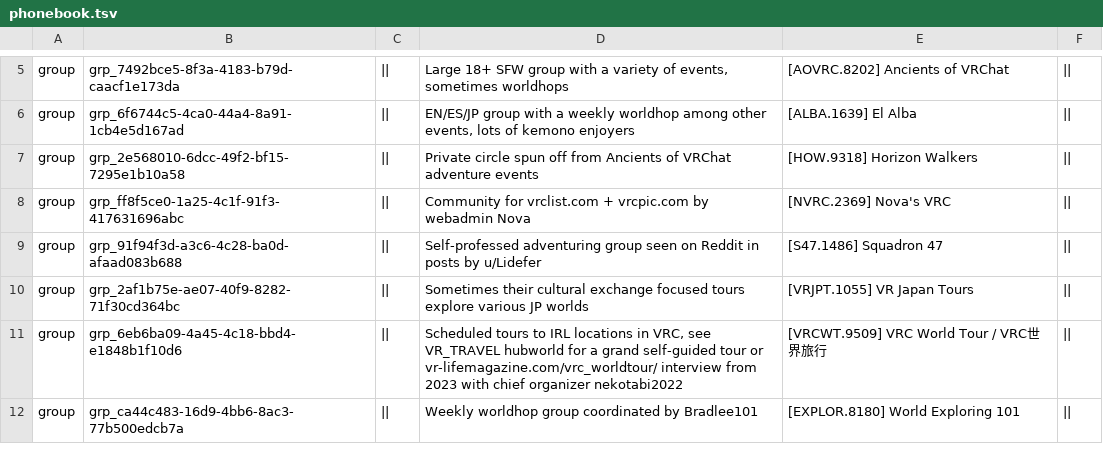
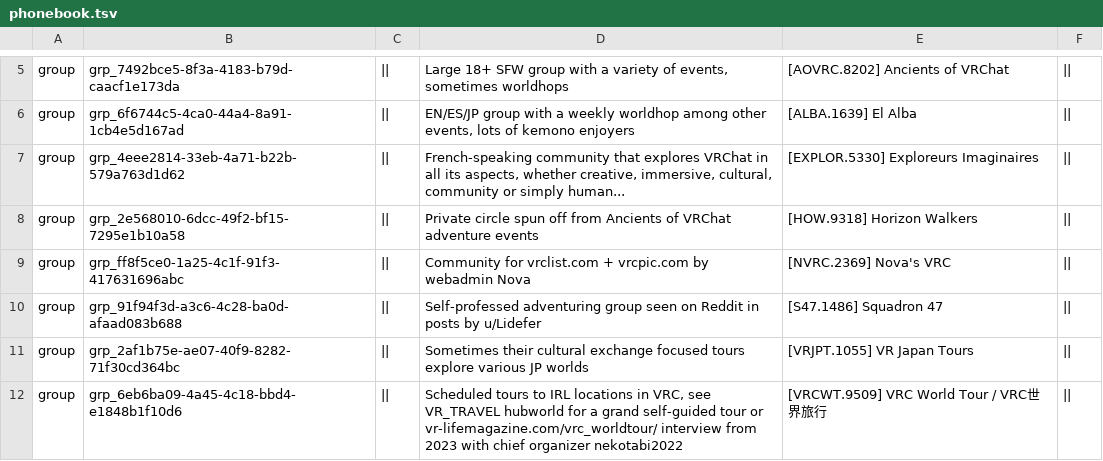
Before and after one commit to Twila27/twila27.github.io, a TSV file: vr/portals/guidebook/phonebook.tsv, drawn as a sheet; only a part is shown, gaps mark what is left out; the shorter side is filled out with more unchanged rows; the diff names each change by its address in the sheet, - before the commit and + after, or states it on an @@ line.

Commit message:
Update phonebook.tsv - adding EXPLOR.5330 (Exploreurs Imaginaires)

```diff
--- a/vr/portals/guidebook/phonebook.tsv
+++ b/vr/portals/guidebook/phonebook.tsv
+row 7: group | grp_4eee2814-33eb-4a71-b22b-579a763d1d62 | || | French-speaking community that explores VRChat in all its aspects‚ whether creative‚ immersive‚ cultural‚ community or simply human․․․ | [EXPLOR.5330] Exploreurs Imaginaires
```
